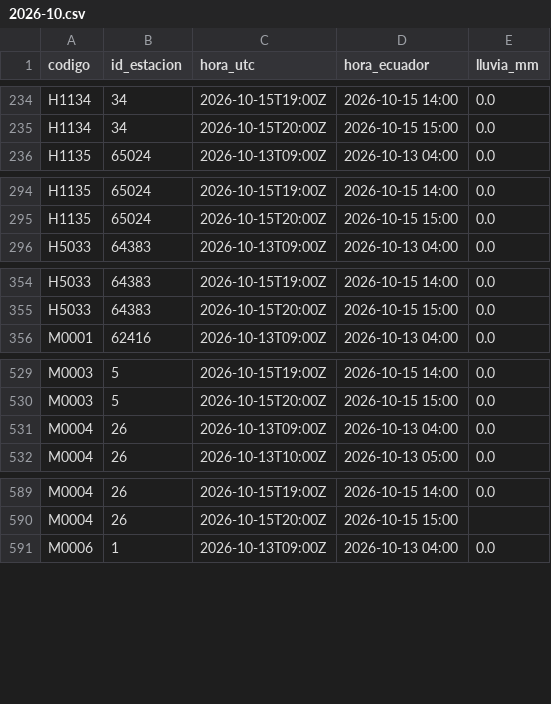
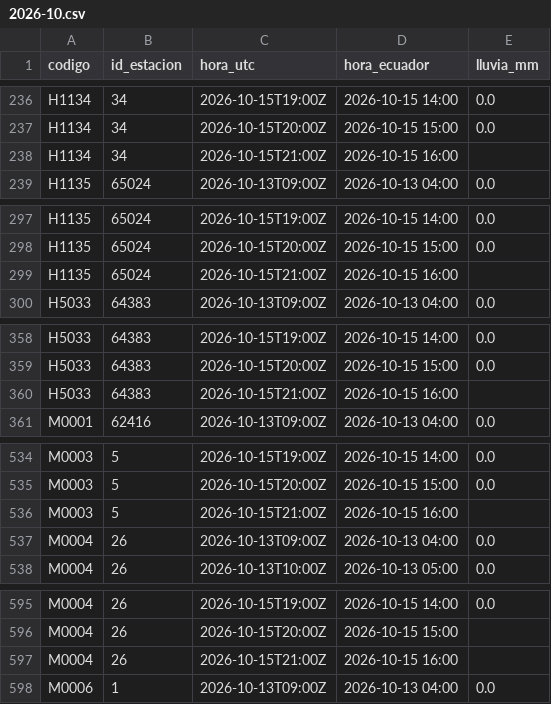
Before and after one commit to Hilary-Madelein/sati-archivo-lluvia, a CSV file: estaciones/lluvia_horaria/2026-10.csv, drawn as a sheet; only a part is shown, gaps mark what is left out; the diff covers the shown part only; the diff names each change by its address in the sheet, - before the commit and + after, or states it on an @@ line.

```diff
--- a/estaciones/lluvia_horaria/2026-10.csv
+++ b/estaciones/lluvia_horaria/2026-10.csv
+row 238: H1134 | 34 | 2026-10-15T21:00Z | 2026-10-15 16:00
+row 299: H1135 | 65024 | 2026-10-15T21:00Z | 2026-10-15 16:00
+row 360: H5033 | 64383 | 2026-10-15T21:00Z | 2026-10-15 16:00
+row 536: M0003 | 5 | 2026-10-15T21:00Z | 2026-10-15 16:00
+row 597: M0004 | 26 | 2026-10-15T21:00Z | 2026-10-15 16:00
```
Also changed, not shown: 43 added rows elsewhere in this file.
